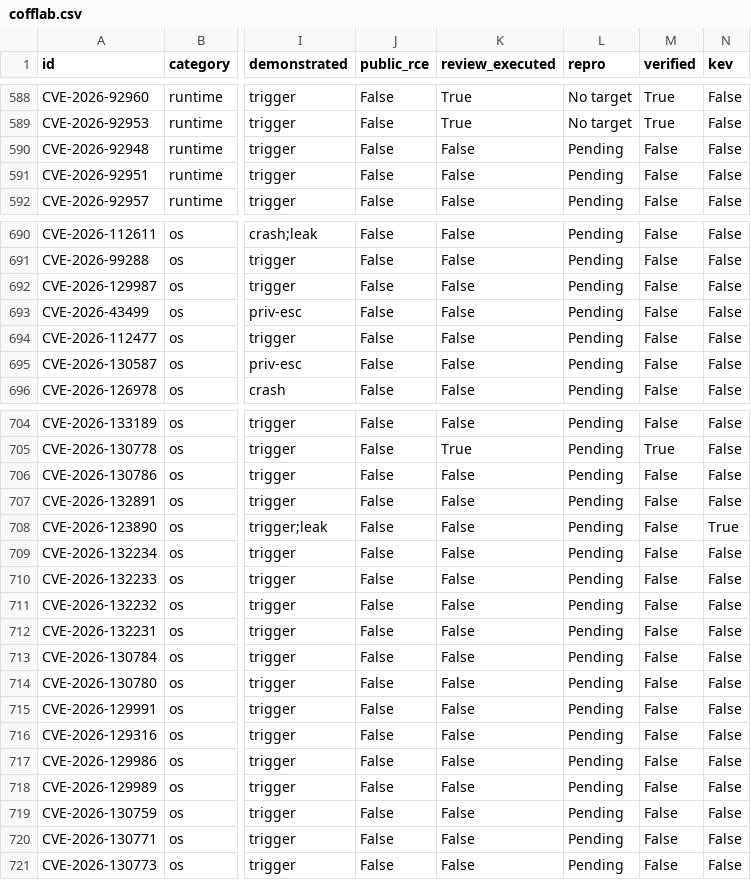
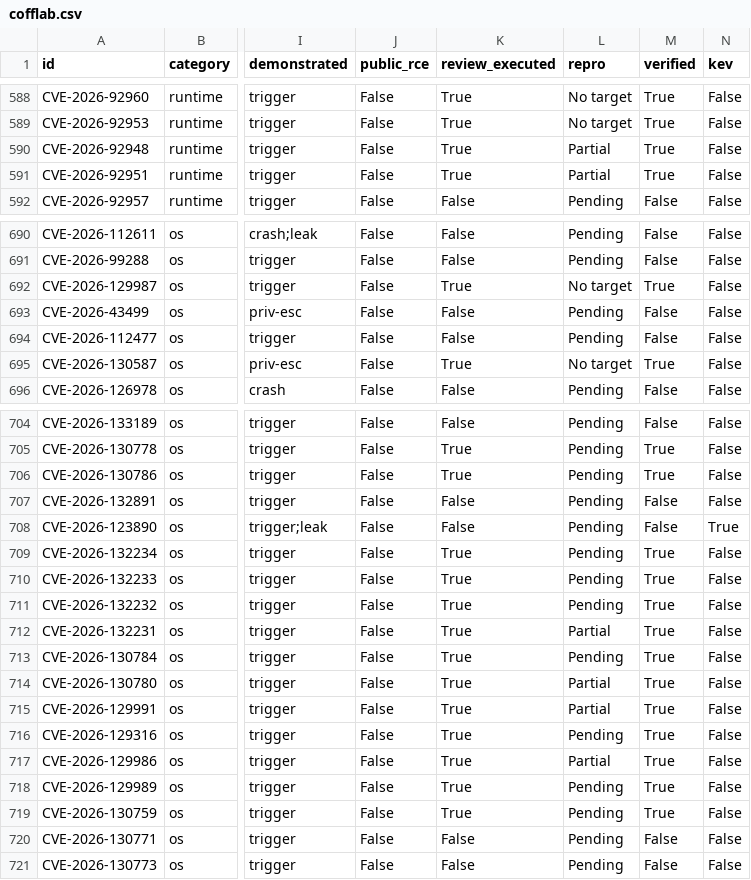
Before and after one commit to Coff0xc/cofflab, a CSV file: dataset/cofflab.csv, drawn as a sheet; only a part is shown, gaps mark what is left out; the diff covers the shown part only; the diff names each change by its address in the sheet, - before the commit and + after, or states it on an @@ line.

Commit message:
Sync catalog: repro batch 3 wave 3 (6 Partial, 3 No target)

```diff
--- a/dataset/cofflab.csv
+++ b/dataset/cofflab.csv
-K590:K591 (review_executed): False
+K590:K591 (review_executed): True
-L590:L591 (repro): Pending
+L590:L591 (repro): Partial
-M590:M591 (verified): False
+M590:M591 (verified): True
-K692 (review_executed): False
+K692 (review_executed): True
-L692 (repro): Pending
+L692 (repro): No target
-M692 (verified): False
+M692 (verified): True
-K695 (review_executed): False
+K695 (review_executed): True
-L695 (repro): Pending
+L695 (repro): No target
-M695 (verified): False
+M695 (verified): True
-K706 (review_executed): False
+K706 (review_executed): True
-M706 (verified): False
+M706 (verified): True
-K709:K719 (review_executed): False
+K709:K719 (review_executed): True
-M709:M719 (verified): False
+M709:M719 (verified): True
-L712 (repro): Pending
+L712 (repro): Partial
-L714:L715 (repro): Pending
+L714:L715 (repro): Partial
-L717 (repro): Pending
+L717 (repro): Partial
```
Also changed, not shown: 7 edited cells elsewhere in this file, 2 other files.
